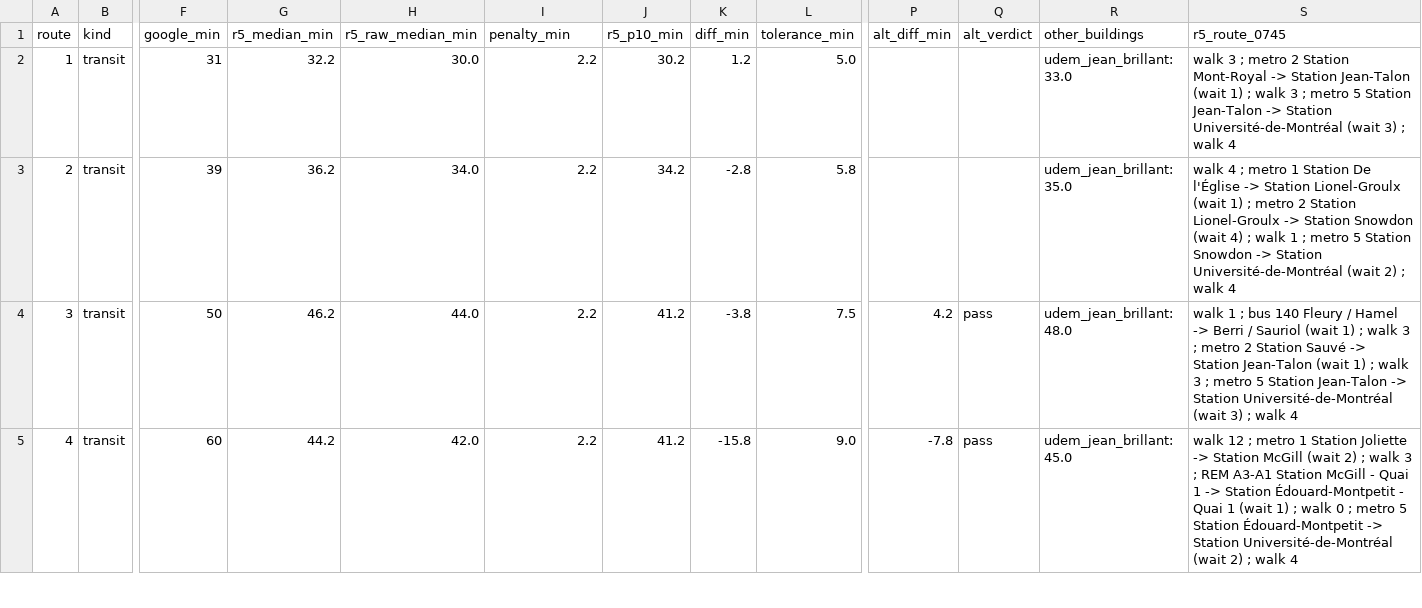
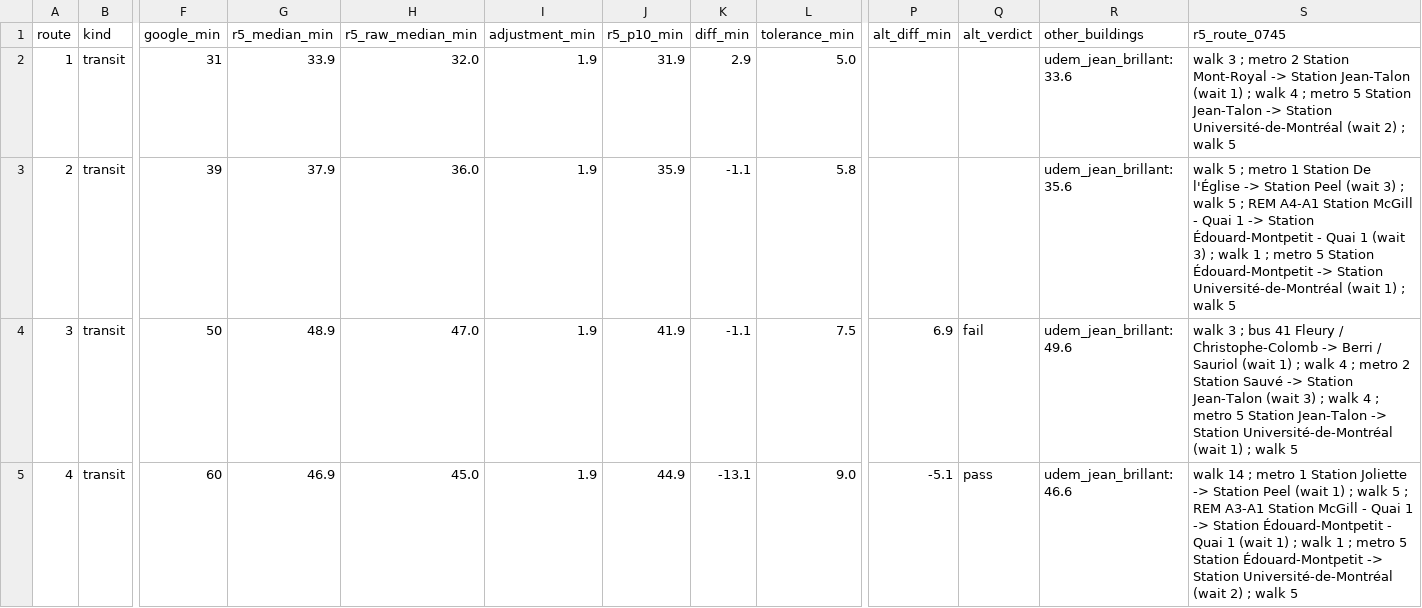
Before and after one commit to doctor277/mtl-housing, a CSV file: pipeline/validation/udem_results.csv, drawn as a sheet; only a part is shown, gaps mark what is left out; the diff covers the shown part only; the diff names each change by its address in the sheet, - before the commit and + after, or states it on an @@ line.

```diff
--- a/pipeline/validation/udem_results.csv
+++ b/pipeline/validation/udem_results.csv
-I1: penalty_min
+I1: adjustment_min
-G2 (r5_median_min): 32.2
+G2 (r5_median_min): 33.9
-H2 (r5_raw_median_min): 30.0
+H2 (r5_raw_median_min): 32.0
-I2:I5 (adjustment_min): 2.2
+I2:I5 (adjustment_min): 1.9
-J2 (r5_p10_min): 30.2
+J2 (r5_p10_min): 31.9
-K2 (diff_min): 1.2
+K2 (diff_min): 2.9
-R2 (other_buildings): udem_jean_brillant: 33.0
+R2 (other_buildings): udem_jean_brillant: 33.6
-S2 (r5_route_0745): …; walk 3 ; metro 5 Station Jean-Talon -> Station Université-de-Montréal (wait 3) ; walk 4
+S2 (r5_route_0745): …; walk 4 ; metro 5 Station Jean-Talon -> Station Université-de-Montréal (wait 2) ; walk 5
-G3 (r5_median_min): 36.2
+G3 (r5_median_min): 37.9
-H3 (r5_raw_median_min): 34.0
+H3 (r5_raw_median_min): 36.0
-J3 (r5_p10_min): 34.2
+J3 (r5_p10_min): 35.9
-K3 (diff_min): -2.8
+K3 (diff_min): -1.1
-R3 (other_buildings): udem_jean_brillant: 35.0
+R3 (other_buildings): udem_jean_brillant: 35.6
-S3 (r5_route_0745): walk 4 ; metro 1 Station De l'Église -> Station Lionel-Groulx (wait 1) ; metro 2 Station Lionel-Groulx -> Station Snowdon (wait 4) ; walk 1 ; metro 5 Station Snowdon -> Station Université-de-Montréal (wait 2) ; walk 4
+S3 (r5_route_0745): walk 5 ; metro 1 Station De l'Église -> Station Peel (wait 3) ; walk 5 ; REM A4-A1 Station McGill - Quai 1 -> Station Édouard-Montpetit - Quai 1 (wait 3) ; walk 1 ; metro 5 Station Édouard-Montpetit -> Station Université-de-Montréal (wait 1) ; walk 5
-G4 (r5_median_min): 46.2
+G4 (r5_median_min): 48.9
-H4 (r5_raw_median_min): 44.0
+H4 (r5_raw_median_min): 47.0
-J4 (r5_p10_min): 41.2
+J4 (r5_p10_min): 41.9
-K4 (diff_min): -3.8
+K4 (diff_min): -1.1
-P4 (alt_diff_min): 4.2
+P4 (alt_diff_min): 6.9
-Q4 (alt_verdict): pass
+Q4 (alt_verdict): fail
-R4 (other_buildings): udem_jean_brillant: 48.0
+R4 (other_buildings): udem_jean_brillant: 49.6
-S4 (r5_route_0745): walk 1 ; bus 140 Fleury / Hamel -> Berri / Sauriol (wait 1) ; walk 3 ; metro 2 Station Sauvé -> Station Jean-Talon (wait 1) ; walk 3 ; metro 5 Station Jean-Talon -> Station Université-de-Montréal (wait 3) ; walk 4
+S4 (r5_route_0745): walk 3 ; bus 41 Fleury / Christophe-Colomb -> Berri / Sauriol (wait 1) ; walk 4 ; metro 2 Station Sauvé -> Station Jean-Talon (wait 3) ; walk 4 ; metro 5 Station Jean-Talon -> Station Université-de-Montréal (wait 1) ; walk 5
-G5 (r5_median_min): 44.2
+G5 (r5_median_min): 46.9
-H5 (r5_raw_median_min): 42.0
+H5 (r5_raw_median_min): 45.0
-J5 (r5_p10_min): 41.2
+J5 (r5_p10_min): 44.9
-K5 (diff_min): -15.8
+K5 (diff_min): -13.1
-P5 (alt_diff_min): -7.8
+P5 (alt_diff_min): -5.1
-R5 (other_buildings): udem_jean_brillant: 45.0
+R5 (other_buildings): udem_jean_brillant: 46.6
-S5 (r5_route_0745): walk 12 ; metro 1 Station Joliette -> Station McGill (wait 2) ; walk 3 ; REM A3-A1 Station McGill - Quai 1 -> Station Édouard-Montpetit - Quai 1 (wait 1) ; walk 0 ; metro 5 Station Édouard-Montpetit -> Station Université-de-Montréal (wait 2) ; walk 4
+S5 (r5_route_0745): walk 14 ; metro 1 Station Joliette -> Station Peel (wait 1) ; walk 5 ; REM A3-A1 Station McGill - Quai 1 -> Station Édouard-Montpetit - Quai 1 (wait 1) ; walk 1 ; metro 5 Station Édouard-Montpetit -> Station Université-de-Montréal (wait 2) ; walk 5
```
Also changed, not shown: 1 added row and 24 edited cells elsewhere in this file, pipeline/validation/udem_routes.csv, 17 other files.
